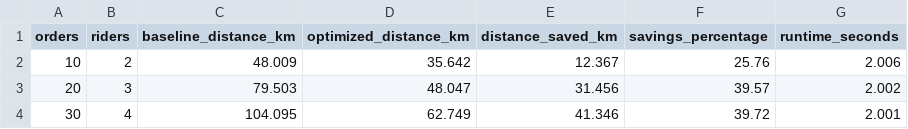
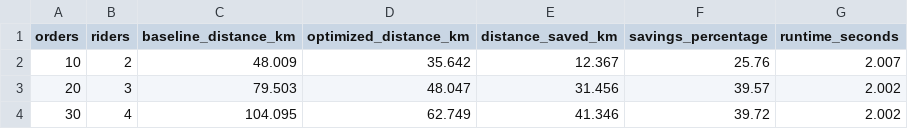
Before and after one commit to Pralishatripathy000/RapidRoute, a CSV file: results/benchmark.csv, drawn as a sheet.

```diff
--- a/results/benchmark.csv
+++ b/results/benchmark.csv
@@ -1,4 +1,4 @@
 orders,riders,baseline_distance_km,optimized_distance_km,distance_saved_km,savings_percentage,runtime_seconds
-10,2,48.009,35.642,12.367,25.76,2.006
+10,2,48.009,35.642,12.367,25.76,2.007
 20,3,79.503,48.047,31.456,39.57,2.002
-30,4,104.095,62.749,41.346,39.72,2.001
+30,4,104.095,62.749,41.346,39.72,2.002
```
Also changed, not shown: 1 other file.
